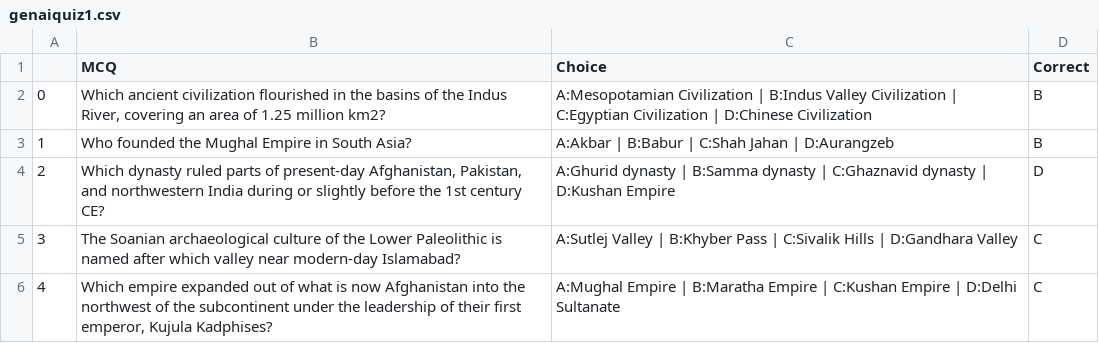
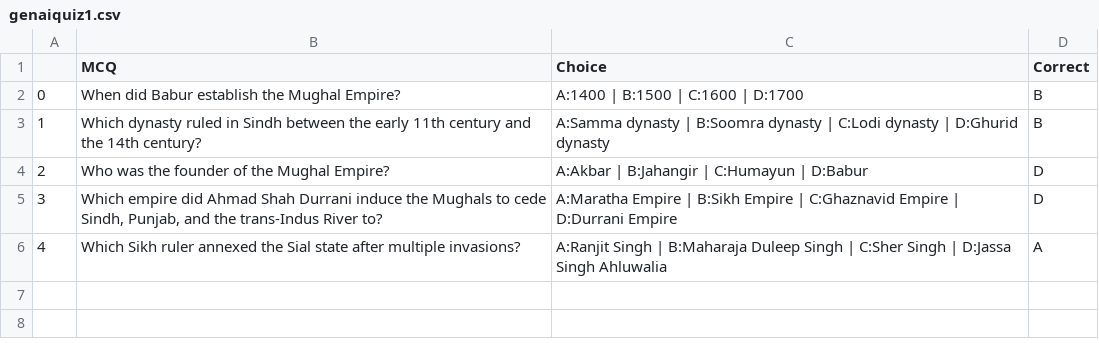
Before and after one commit to zubairrazzaq555-commits/genai, a CSV file: experiment/genaiquiz1.csv, drawn as a sheet.

```diff
--- a/experiment/genaiquiz1.csv
+++ b/experiment/genaiquiz1.csv
@@ -1,6 +1,6 @@
 ,MCQ,Choice,Correct
-0,"Which ancient civilization flourished in the basins of the Indus River, covering an area of 1.25 million km2?",A:Mesopotamian Civilization | B:Indus Valley Civilization | C:Egyptian Civilization | D:Chinese Civilization,B
-1,Who founded the Mughal Empire in South Asia?,A:Akbar | B:Babur | C:Shah Jahan | D:Aurangzeb,B
-2,"Which dynasty ruled parts of present-day Afghanistan, Pakistan, and northwestern India during or slightly before the 1st century CE?",A:Ghurid dynasty | B:Samma dynasty | C:Ghaznavid dynasty | D:Kushan Empire,D
-3,The Soanian archaeological culture of the Lower Paleolithic is named after which valley near modern-day Islamabad?,A:Sutlej Valley | B:Khyber Pass | C:Sivalik Hills | D:Gandhara Valley,C
-4,"Which empire expanded out of what is now Afghanistan into the northwest of the subcontinent under the leadership of their first emperor, Kujula Kadphises?",A:Mughal Empire | B:Maratha Empire | C:Kushan Empire | D:Delhi Sultanate,C
+0,When did Babur establish the Mughal Empire?,A:1400 | B:1500 | C:1600 | D:1700,B
+1,Which dynasty ruled in Sindh between the early 11th century and the 14th century?,A:Samma dynasty | B:Soomra dynasty | C:Lodi dynasty | D:Ghurid dynasty,B
+2,Who was the founder of the Mughal Empire?,A:Akbar | B:Jahangir | C:Humayun | D:Babur,D
+3,"Which empire did Ahmad Shah Durrani induce the Mughals to cede Sindh, Punjab, and the trans-Indus River to?",A:Maratha Empire | B:Sikh Empire | C:Ghaznavid Empire | D:Durrani Empire,D
+4,Which Sikh ruler annexed the Sial state after multiple invasions?,A:Ranjit Singh | B:Maharaja Duleep Singh | C:Sher Singh | D:Jassa Singh Ahluwalia,A
```
Also changed, not shown: 6 other files.
